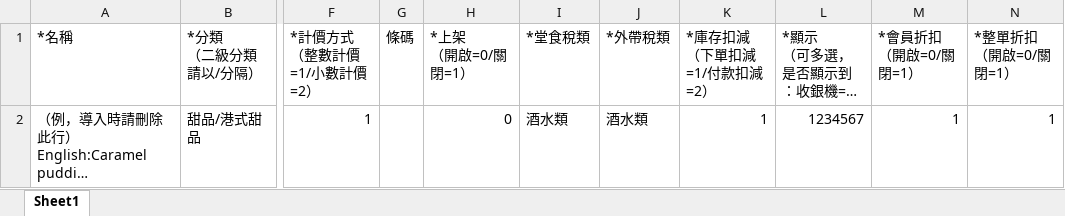
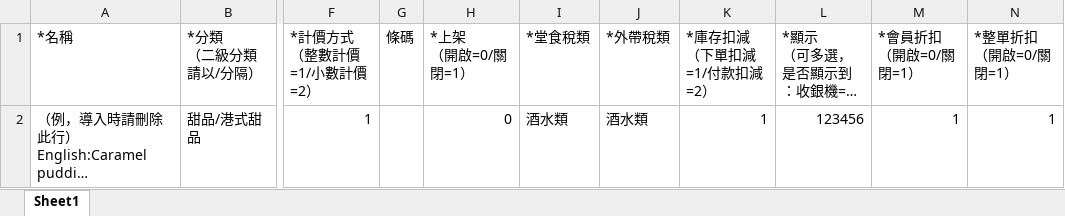
Before and after one commit to hitosea/ttpos-server-go, an Excel workbook: admin/public/imports/product/zhtw.xlsx, sheet Sheet1, drawn as a sheet; only a part is shown, gaps mark what is left out; long unchanged cells end in …; values as stored, in another font and other column widths than the file's, no borders; the diff names each change by its address in the sheet, - before the commit and + after, or states it on an @@ line.

```diff
--- a/admin/public/imports/product/zhtw.xlsx (sheet Sheet1)
+++ b/admin/public/imports/product/zhtw.xlsx (sheet Sheet1)
-L2: 1234567
+L2: 123456
```
Also changed, not shown: admin/public/imports/product/ko.xlsx, admin/public/imports/product/my.xlsx, 6 other files.
